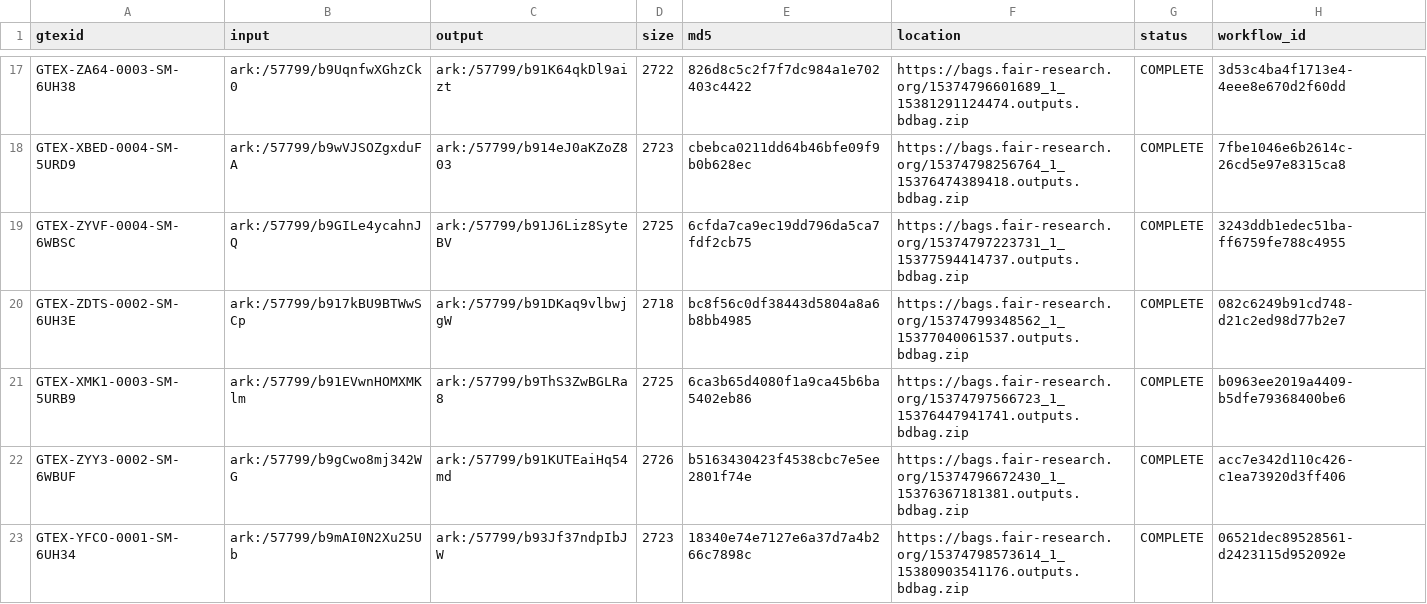
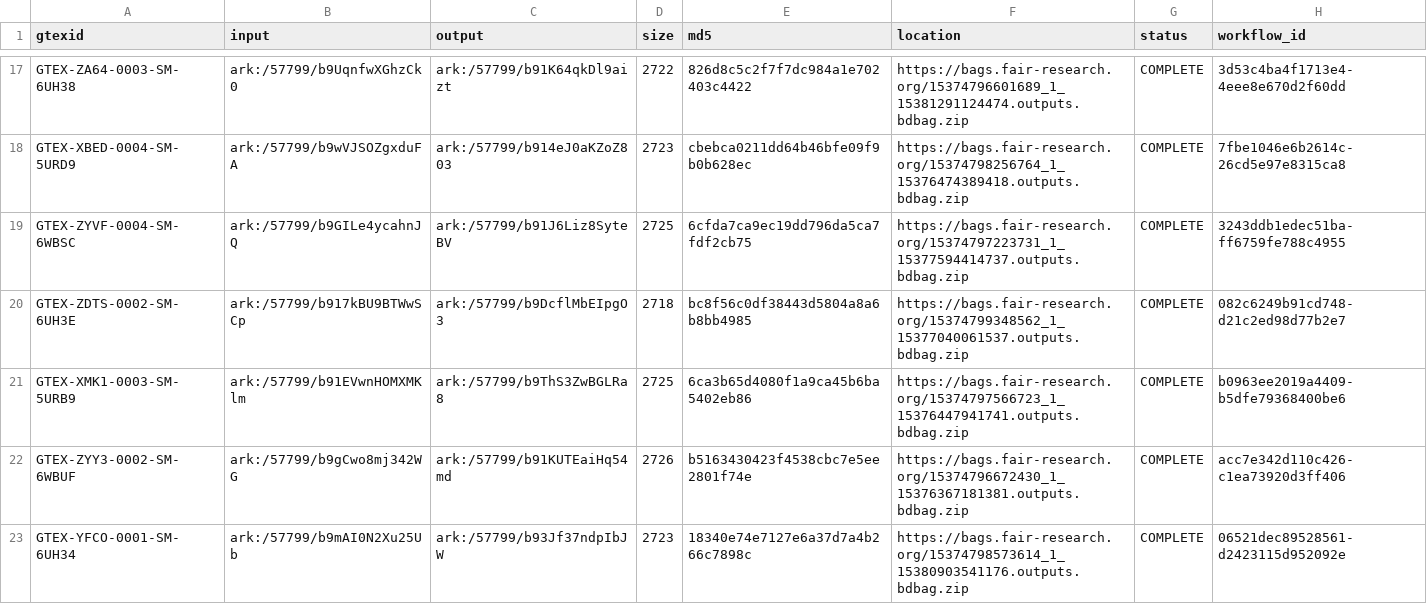
Before and after one commit to fair-research/fair-metadata-tools, a CSV file: topmed/utils/gtex-wgs-argon-results.csv, drawn as a sheet; only a part is shown, gaps mark what is left out.

Commit message:
Changed title for minid generation, updated GTEX outputs

```diff
--- a/topmed/utils/gtex-wgs-argon-results.csv
+++ b/topmed/utils/gtex-wgs-argon-results.csv
@@ -19,3 +19,3 @@ GTEX-XBED-0004-SM-5URD9,ark:/57799/b9wVJSOZgxduFA,ark:/57799/b914eJ0aKZoZ803,272
 GTEX-ZYVF-0004-SM-6WBSC,ark:/57799/b9GILe4ycahnJQ,ark:/57799/b91J6Liz8SyteBV,2725,6cfda7ca9ec19dd796da5ca7fdf2cb75,https://bags.fair-research.org/15374797223731_1_15377594414737.outputs.bdbag.zip,COMPLETE,3243ddb1edec51ba-ff6759fe788c4955
-GTEX-ZDTS-0002-SM-6UH3E,ark:/57799/b917kBU9BTWwSCp,ark:/57799/b91DKaq9vlbwjgW,2718,bc8f56c0df38443d5804a8a6b8bb4985,https://bags.fair-research.org/15374799348562_1_15377040061537.outputs.bdbag.zip,COMPLETE,082c6249b91cd748-d21c2ed98d77b2e7
+GTEX-ZDTS-0002-SM-6UH3E,ark:/57799/b917kBU9BTWwSCp,ark:/57799/b9DcflMbEIpgO3,2718,bc8f56c0df38443d5804a8a6b8bb4985,https://bags.fair-research.org/15374799348562_1_15377040061537.outputs.bdbag.zip,COMPLETE,082c6249b91cd748-d21c2ed98d77b2e7
 GTEX-XMK1-0003-SM-5URB9,ark:/57799/b91EVwnHOMXMKlm,ark:/57799/b9ThS3ZwBGLRa8,2725,6ca3b65d4080f1a9ca45b6ba5402eb86,https://bags.fair-research.org/15374797566723_1_15376447941741.outputs.bdbag.zip,COMPLETE,b0963ee2019a4409-b5dfe79368400be6
```
Also changed, not shown: 1 other file.
